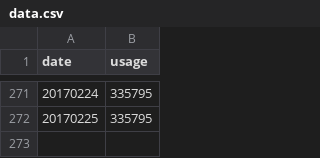
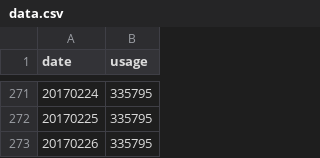
Before and after one commit to GaobinWang/Crawler, a CSV file: BicycleHZ/data.csv, drawn as a sheet; only a part is shown, gaps mark what is left out.

Commit message:
usage data

```diff
--- a/BicycleHZ/data.csv
+++ b/BicycleHZ/data.csv
@@ -272 +272,2 @@ date,usage
 20170225,335795
+20170226,335795
```
